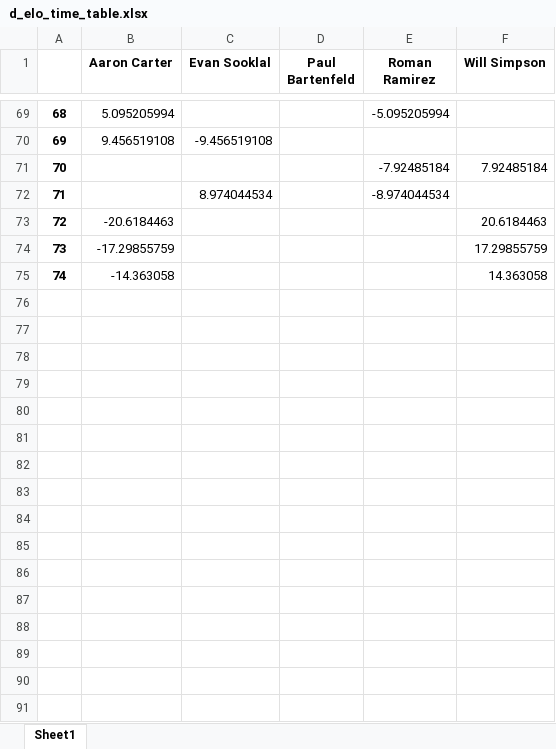
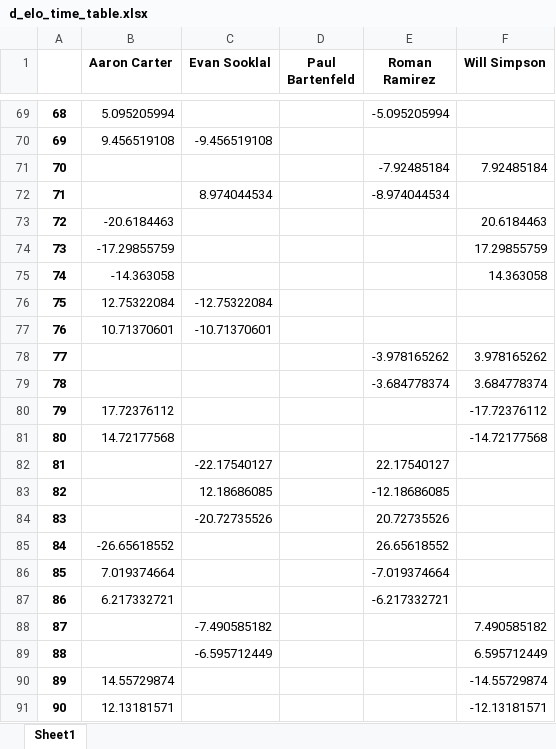
Before and after one commit to notromanramirez/dgn_showdown, an Excel workbook: exports/d_elo_time_table.xlsx, sheet Sheet1, drawn as a sheet; only a part is shown, gaps mark what is left out; values as stored, in another font and other column widths than the file's, no borders; the diff names each change by its address in the sheet, - before the commit and + after, or states it on an @@ line.

```diff
--- a/exports/d_elo_time_table.xlsx (sheet Sheet1)
+++ b/exports/d_elo_time_table.xlsx (sheet Sheet1)
+row 76: 75 | 12.75322084 | -12.75322084
+row 77: 76 | 10.71370601 | -10.71370601
+row 78: 77 |  |  |  | -3.978165262 | 3.978165262
+row 79: 78 |  |  |  | -3.684778374 | 3.684778374
+row 80: 79 | 17.72376112 |  |  |  | -17.72376112
+row 81: 80 | 14.72177568 |  |  |  | -14.72177568
+row 82: 81 |  | -22.17540127 |  | 22.17540127
+row 83: 82 |  | 12.18686085 |  | -12.18686085
+row 84: 83 |  | -20.72735526 |  | 20.72735526
+row 85: 84 | -26.65618552 |  |  | 26.65618552
+row 86: 85 | 7.019374664 |  |  | -7.019374664
+row 87: 86 | 6.217332721 |  |  | -6.217332721
+row 88: 87 |  | -7.490585182 |  |  | 7.490585182
+row 89: 88 |  | -6.595712449 |  |  | 6.595712449
+row 90: 89 | 14.55729874 |  |  |  | -14.55729874
+row 91: 90 | 12.13181571 |  |  |  | -12.13181571
```
Also changed, not shown: exports/elo_time_table.xlsx, exports/exp_elo_time_table.xlsx, 9 other files.
